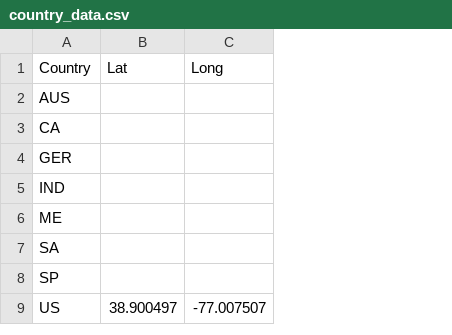
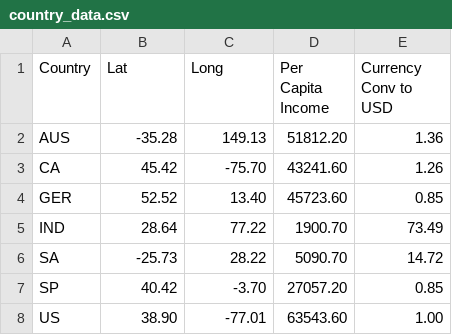
Before and after one commit to bhaskarborah/Marketing_Data_Analysis, a CSV file: Resources/country_data.csv, drawn as a sheet; removed rows and columns are numbered as before the commit, all else as after; the diff names each change by its address in the sheet, - before the commit and + after, or states it on an @@ line.

```diff
--- a/Resources/country_data.csv
+++ b/Resources/country_data.csv
+column D (Per Capita Income), rows 2-8: 51812.20 | 43241.60 | 45723.60 | 1900.70 | 5090.70 | 27057.20 | 63543.60
+column E (Currency Conv to USD), rows 2-8: 1.36 | 1.26 | 0.85 | 73.49 | 14.72 | 0.85 | 1.00
-B2 (Lat): (empty)
+B2 (Lat): -35.28
-C2 (Long): (empty)
+C2 (Long): 149.13
-B3 (Lat): (empty)
+B3 (Lat): 45.42
-C3 (Long): (empty)
+C3 (Long): -75.70
-B4 (Lat): (empty)
+B4 (Lat): 52.52
-C4 (Long): (empty)
+C4 (Long): 13.40
-B5 (Lat): (empty)
+B5 (Lat): 28.64
-C5 (Long): (empty)
+C5 (Long): 77.22
-row 6: ME
-B6 (Lat): (empty)
+B6 (Lat): -25.73
-C6 (Long): (empty)
+C6 (Long): 28.22
-B7 (Lat): (empty)
+B7 (Lat): 40.42
-C7 (Long): (empty)
+C7 (Long): -3.70
-B8 (Lat): 38.900497
+B8 (Lat): 38.90
-C8 (Long): -77.007507
+C8 (Long): -77.01
```
Also changed, not shown: 2 other files.
